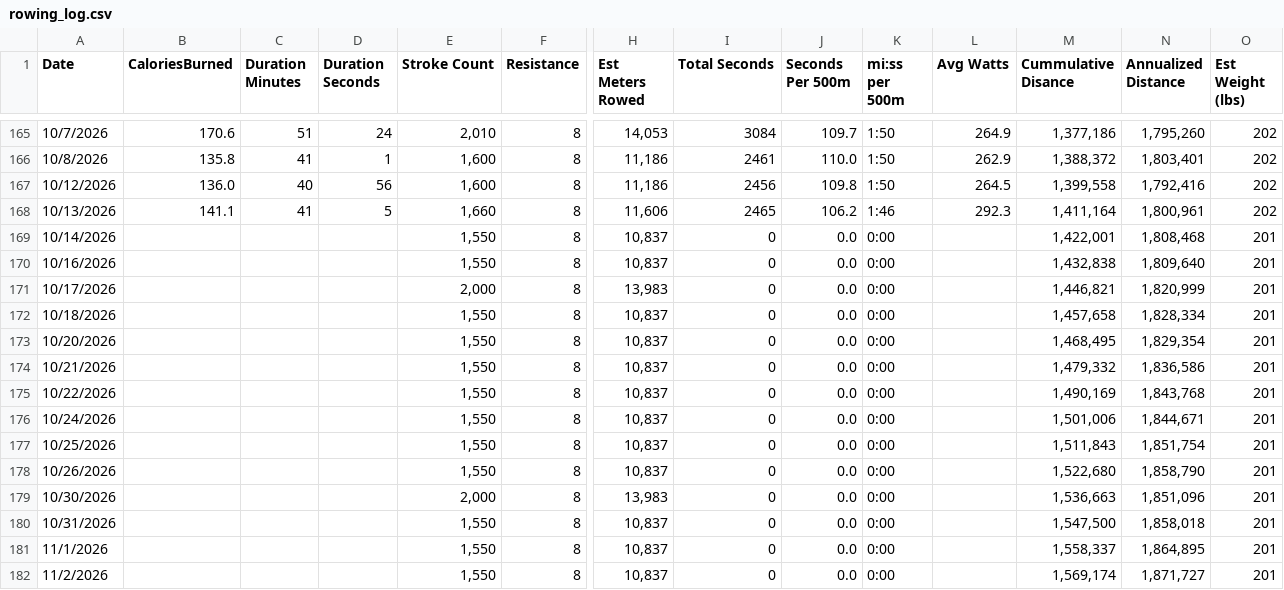
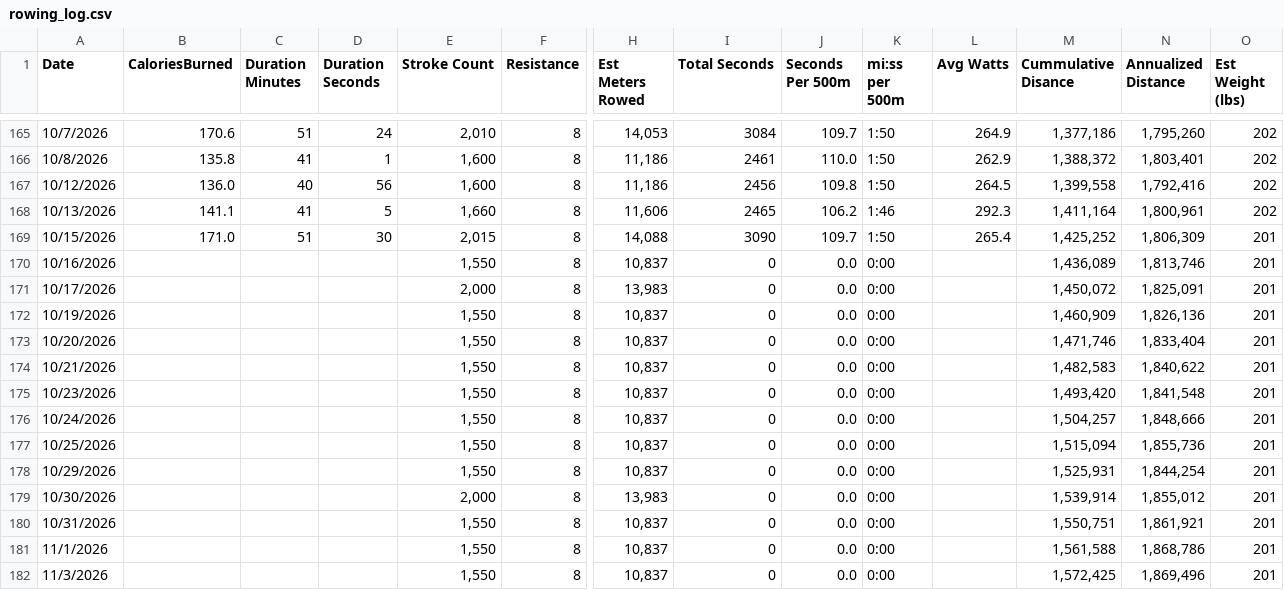
Before and after one commit to kramztloh/rowing-dashboard-data, a CSV file: rowing_log.csv, drawn as a sheet; only a part is shown, gaps mark what is left out; removed rows and columns are numbered as before the commit, all else as after; rows hold the shown columns only; the diff covers the shown part only; the diff names each change by its address in the sheet, - before the commit and + after, or states it on an @@ line.

```diff
--- a/rowing_log.csv
+++ b/rowing_log.csv
-row 169: 10/14/2026 |  |  |  | 1,550 | 8 | 10,837 | 0 | 0.0 | 0:00 |  | 1,422,001 | 1,808,468 | 201
+row 169: 10/15/2026 | 171.0 | 51 | 30 | 2,015 | 8 | 14,088 | 3090 | 109.7 | 1:50 | 265.4 | 1,425,252 | 1,806,309 | 201
-M170 (Cummulative Disance): 1,432,838
+M170 (Cummulative Disance): 1,436,089
-N170 (Annualized Distance): 1,809,640
+N170 (Annualized Distance): 1,813,746
-M171 (Cummulative Disance): 1,446,821
+M171 (Cummulative Disance): 1,450,072
-N171 (Annualized Distance): 1,820,999
+N171 (Annualized Distance): 1,825,091
-A172 (Date): 10/18/2026
+A172 (Date): 10/19/2026
-M172 (Cummulative Disance): 1,457,658
+M172 (Cummulative Disance): 1,460,909
-N172 (Annualized Distance): 1,828,334
+N172 (Annualized Distance): 1,826,136
-M173 (Cummulative Disance): 1,468,495
+M173 (Cummulative Disance): 1,471,746
-N173 (Annualized Distance): 1,829,354
+N173 (Annualized Distance): 1,833,404
-M174 (Cummulative Disance): 1,479,332
+M174 (Cummulative Disance): 1,482,583
-N174 (Annualized Distance): 1,836,586
+N174 (Annualized Distance): 1,840,622
-A175 (Date): 10/22/2026
+A175 (Date): 10/23/2026
-M175 (Cummulative Disance): 1,490,169
+M175 (Cummulative Disance): 1,493,420
-N175 (Annualized Distance): 1,843,768
+N175 (Annualized Distance): 1,841,548
-M176 (Cummulative Disance): 1,501,006
+M176 (Cummulative Disance): 1,504,257
-N176 (Annualized Distance): 1,844,671
+N176 (Annualized Distance): 1,848,666
-M177 (Cummulative Disance): 1,511,843
+M177 (Cummulative Disance): 1,515,094
-N177 (Annualized Distance): 1,851,754
+N177 (Annualized Distance): 1,855,736
-A178 (Date): 10/26/2026
+A178 (Date): 10/29/2026
-M178 (Cummulative Disance): 1,522,680
+M178 (Cummulative Disance): 1,525,931
-N178 (Annualized Distance): 1,858,790
+N178 (Annualized Distance): 1,844,254
-M179 (Cummulative Disance): 1,536,663
+M179 (Cummulative Disance): 1,539,914
-N179 (Annualized Distance): 1,851,096
+N179 (Annualized Distance): 1,855,012
-M180 (Cummulative Disance): 1,547,500
+M180 (Cummulative Disance): 1,550,751
-N180 (Annualized Distance): 1,858,018
+N180 (Annualized Distance): 1,861,921
-M181 (Cummulative Disance): 1,558,337
+M181 (Cummulative Disance): 1,561,588
-N181 (Annualized Distance): 1,864,895
+N181 (Annualized Distance): 1,868,786
-A182 (Date): 11/2/2026
+A182 (Date): 11/3/2026
-M182 (Cummulative Disance): 1,569,174
+M182 (Cummulative Disance): 1,572,425
-N182 (Annualized Distance): 1,871,727
+N182 (Annualized Distance): 1,869,496
```
Also changed, not shown: 89 edited cells elsewhere in this file.
